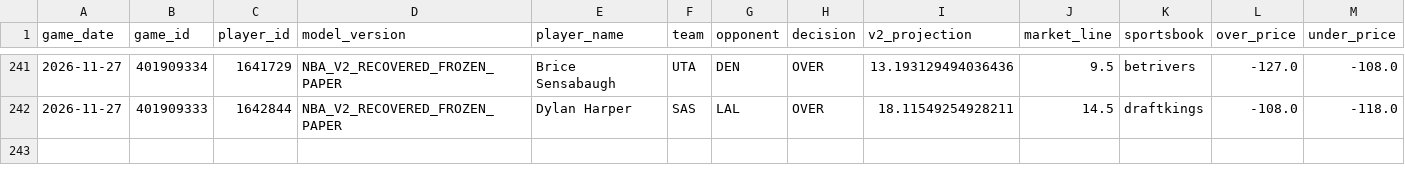
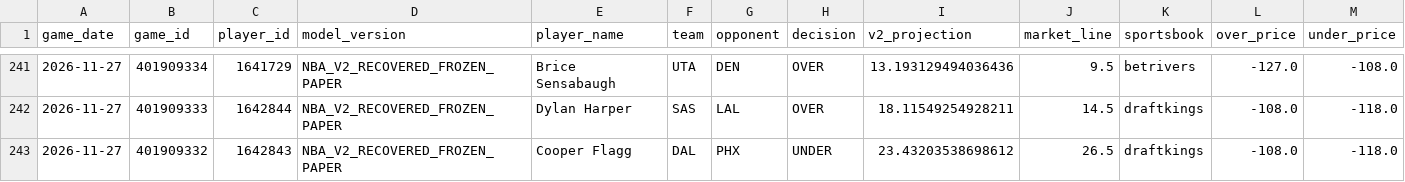
Before and after one commit to easymoneyschulz/sports-betting-command-center, a CSV file: public_data/nba_v2_recovered_paper_tracker.csv, drawn as a sheet; only a part is shown, gaps mark what is left out; rows hold the shown columns only; the diff names each change by its address in the sheet, - before the commit and + after, or states it on an @@ line.

```diff
--- a/public_data/nba_v2_recovered_paper_tracker.csv
+++ b/public_data/nba_v2_recovered_paper_tracker.csv
+row 243: 2026-11-27 | 401909332 | 1642843 | NBA_V2_RECOVERED_FROZEN_PAPER | Cooper Flagg | DAL | PHX | UNDER | 23.43203538698612 | 26.5 | draftkings | -108.0 | -118.0
```
Also changed, not shown: 3 other files.
